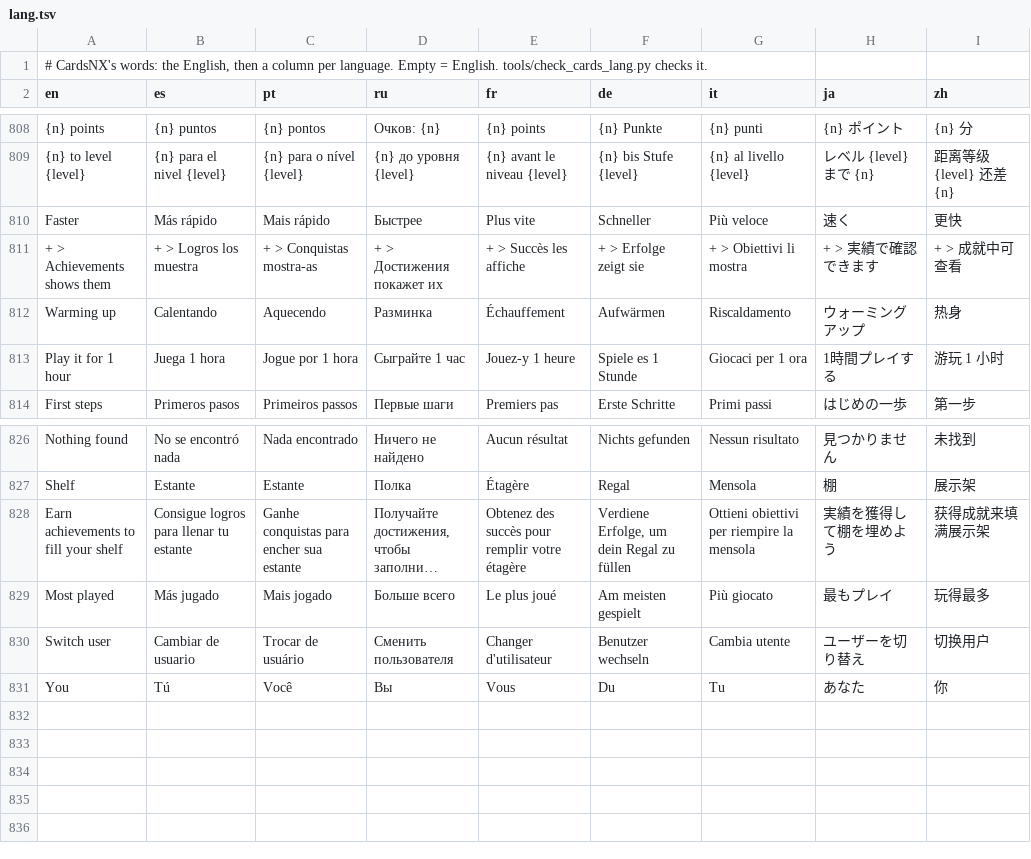
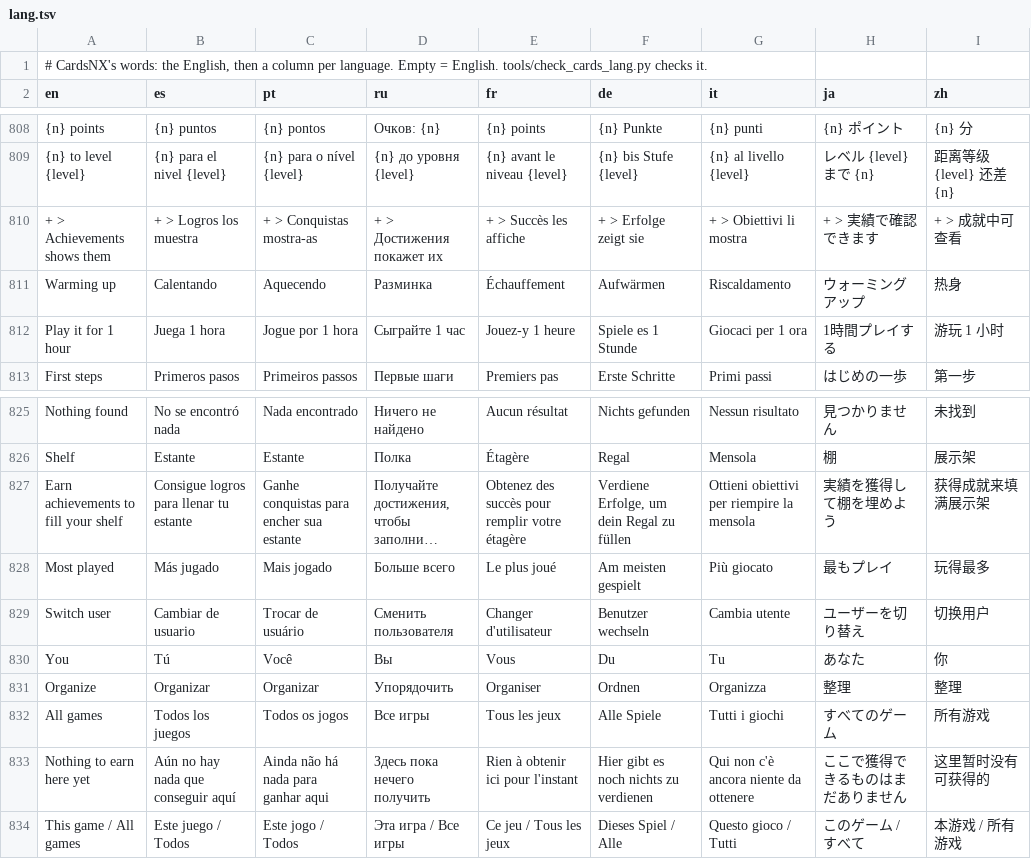
Before and after one commit to ad3333m/homenx, a TSV file: projects/cards/romfs/lang.tsv, drawn as a sheet; only a part is shown, gaps mark what is left out; long unchanged cells end in …; removed rows and columns are numbered as before the commit, all else as after; the diff names each change by its address in the sheet, - before the commit and + after, or states it on an @@ line.

```diff
--- a/projects/cards/romfs/lang.tsv
+++ b/projects/cards/romfs/lang.tsv
-row 810: Faster | Más rápido | Mais rápido | Быстрее | Plus vite | Schneller | Più veloce | 速く | 更快
+row 831: Organize | Organizar | Organizar | Упорядочить | Organiser | Ordnen | Organizza | 整理 | 整理
+row 832: All games | Todos los juegos | Todos os jogos | Все игры | Tous les jeux | Alle Spiele | Tutti i giochi | すべてのゲーム | 所有游戏
+row 833: Nothing to earn here yet | Aún no hay nada que conseguir aquí | Ainda não há nada para ganhar aqui | Здесь пока нечего получить | Rien à obtenir ici pour l'instant | Hier gibt es noch nichts zu verdienen | Qui non c'è ancora niente da ottenere | ここで獲得できるものはまだありません | 这里暂时没有可获得的
+row 834: This game / All games | Este juego / Todos | Este jogo / Todos | Эта игра / Все игры | Ce jeu / Tous les jeux | Dieses Spiel / Alle | Questo gioco / Tutti | このゲーム / すべて | 本游戏 / 所有游戏
```
Also changed, not shown: 2 other files.
